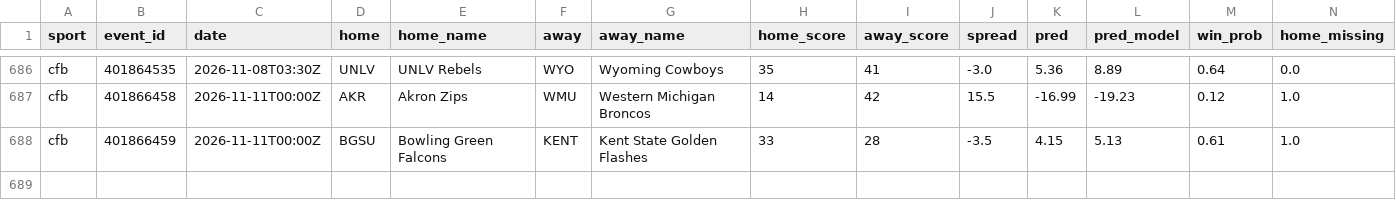
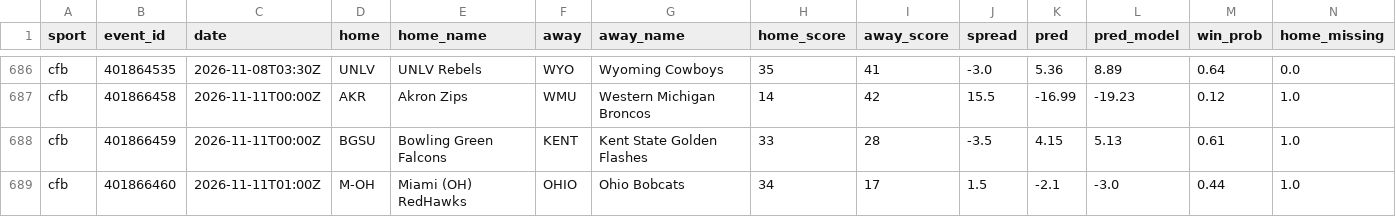
Before and after one commit to adotscotty/HandsDownAI, a CSV file: data/season_cfb.csv, drawn as a sheet; only a part is shown, gaps mark what is left out; rows hold the shown columns only; the diff names each change by its address in the sheet, - before the commit and + after, or states it on an @@ line.

```diff
--- a/data/season_cfb.csv
+++ b/data/season_cfb.csv
+row 689: cfb | 401866460 | 2026-11-11T01:00Z | M-OH | Miami (OH) RedHawks | OHIO | Ohio Bobcats | 34 | 17 | 1.5 | -2.1 | -3.0 | 0.44 | 1.0
```
Also changed, not shown: data/current_cfb.csv, 1 other file.
